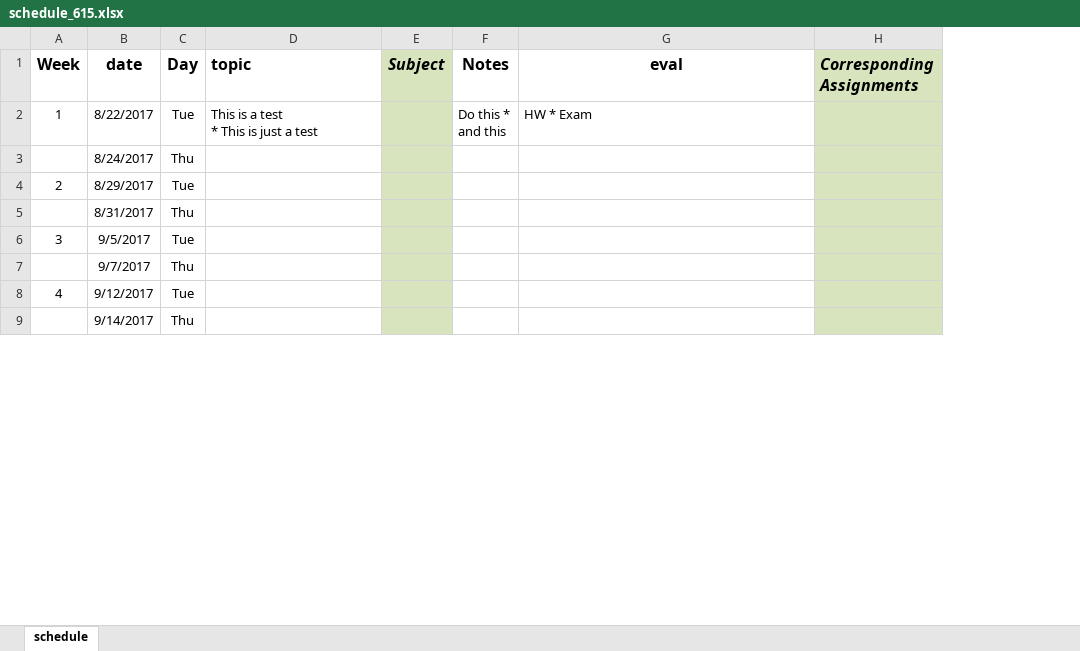
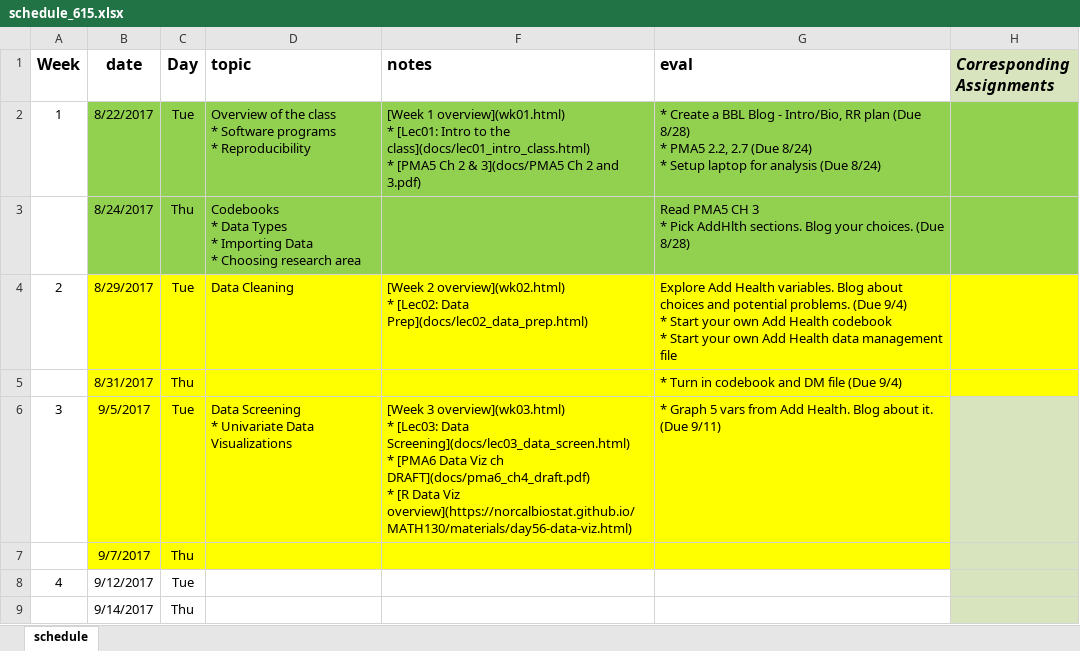
Before and after one commit to norcalbiostat/MATH615_F19_old, an Excel workbook: schedule_615.xlsx, sheet schedule, drawn as a sheet; only a part is shown; values as stored, in another font and other column widths than the file's, no borders; removed rows and columns are numbered as before the commit, all else as after; ↵ is a line break in a cell; the diff names each change by its address in the sheet, - before the commit and + after, or states it on an @@ line.

Commit message:
add week 1 and 2

```diff
--- a/schedule_615.xlsx (sheet schedule)
+++ b/schedule_615.xlsx (sheet schedule)
@@ column E (Subject) hidden, empty @@
-column F (Notes), row 2: Do this * ↵ and this
+column F (notes), rows 2-6: [Week 1 overview](wk01.html) ↵ * [Lec01: Intro to the class](docs/lec01_intro_class.html) ↵ * [PMA5 Ch 2 & 3](docs/PMA5 Ch 2 and 3.pdf) |  | [Week 2 overview](wk02.html) ↵ * [Lec02: Data Prep](docs/lec02_data_prep.html) |  | [Week 3 overview](wk03.html) ↵ * [Lec03: Data Screening](docs/lec03_data_screen.html) ↵ * [PMA6 Data Viz ch DRAFT](docs/pma6_ch4_draft.pdf) ↵ * [R Data Viz overview](https://norcalbiostat.github.io/MATH130/materials/day56-data-viz.html)
-G1 alignment: center
+G1 alignment: left
-B2:D3 fill: none
+B2:D3 fill: #92D050
-D2 (topic): This is a test ↵ * This is just a test
+D2 (topic): Overview of the class ↵ * Software programs ↵ * Reproducibility
-G2 (eval): HW * Exam
+G2 (eval): * Create a BBL Blog - Intro/Bio, RR plan (Due 8/28) ↵ * PMA5 2.2, 2.7 (Due 8/24) ↵ * Setup laptop for analysis (Due 8/24)
-G2:G3 fill: none
+G2:G3 fill: #92D050
-H2:H3 fill: #D7E4BD
+H2:H3 fill: #92D050
-D3 (topic): (empty)
+D3 (topic): Codebooks ↵ * Data Types ↵ * Importing Data ↵ * Choosing research area
-G3 (eval): (empty)
+G3 (eval): Read PMA5 CH 3 ↵ * Pick AddHlth sections. Blog your choices. (Due 8/28)
-B4:D7 fill: none
+B4:D7 fill: #FFFF00
-D4 (topic): (empty)
+D4 (topic): Data Cleaning
-G4 (eval): (empty)
+G4 (eval): Explore Add Health variables. Blog about choices and potential problems. (Due 9/4) ↵ * Start your own Add Health codebook ↵ * Start your own Add Health data management file
-G4:G7 fill: none
+G4:G7 fill: #FFFF00
-H4:H5 fill: #D7E4BD
+H4:H5 fill: #FFFF00
-G5 (eval): (empty)
+G5 (eval): * Turn in codebook and DM file (Due 9/4)
-D6 (topic): (empty)
+D6 (topic): Data Screening ↵ * Univariate Data Visualizations
-G6 (eval): (empty)
+G6 (eval): * Graph 5 vars from Add Health. Blog about it. (Due 9/11)
```
Also changed, not shown: 27 other files.
